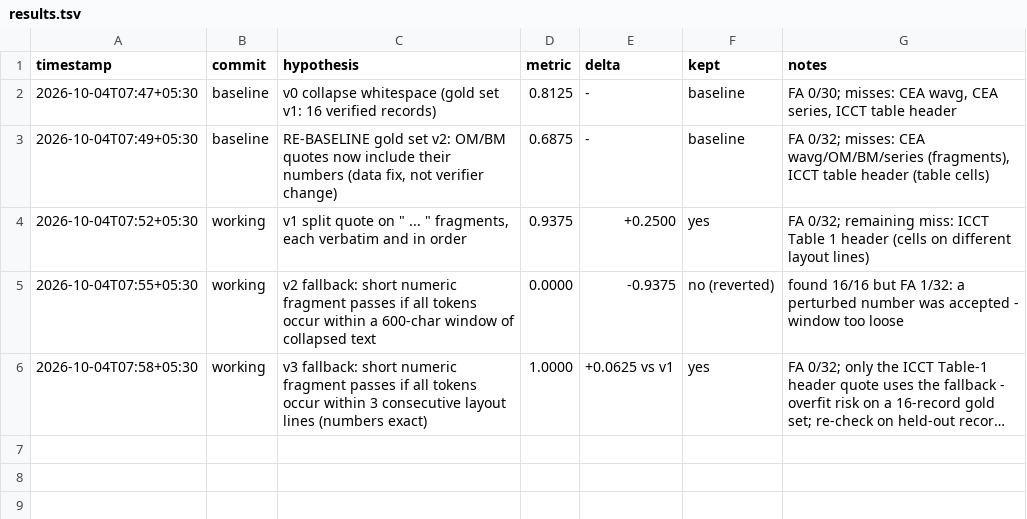
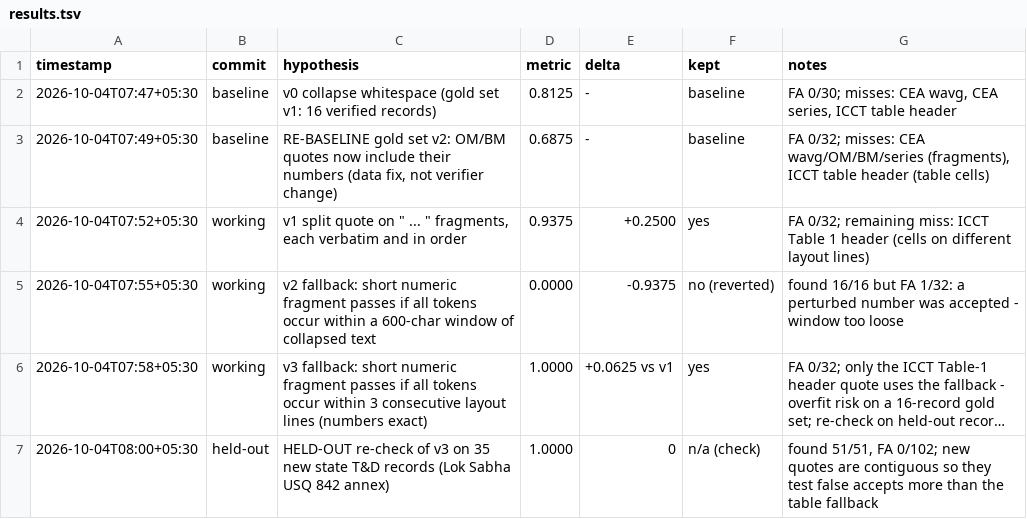
Before and after one commit to imdigitalashish/techfest-2026, a TSV file: ev-c2-green-auto-lca/components/ingestion/autoresearch/results.tsv, drawn as a sheet; long unchanged cells end in …; the diff names each change by its address in the sheet, - before the commit and + after, or states it on an @@ line.

Commit message:
ev-c2-green-auto-lca: 35 state-wise T&D-loss records (parsed from Lok Sabha USQ 842 annex) + held-out verifier re-check (51/51, FA 0/102)

```diff
--- a/ev-c2-green-auto-lca/components/ingestion/autoresearch/results.tsv
+++ b/ev-c2-green-auto-lca/components/ingestion/autoresearch/results.tsv
+row 7: 2026-10-04T08:00+05:30 | held-out | HELD-OUT re-check of v3 on 35 new state T&D records (Lok Sabha USQ 842 annex) | 1.0000 | 0 | n/a (check) | found 51/51, FA 0/102; new quotes are contiguous so they test false accepts more than the table fallback
```
Also changed, not shown: 2 other files.
